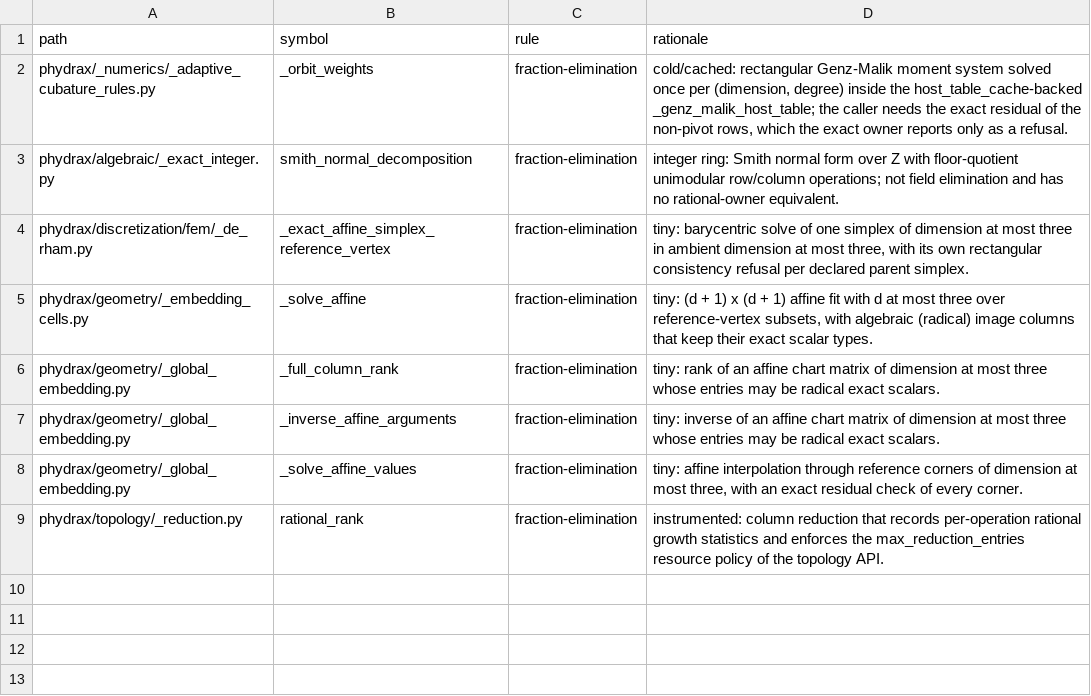
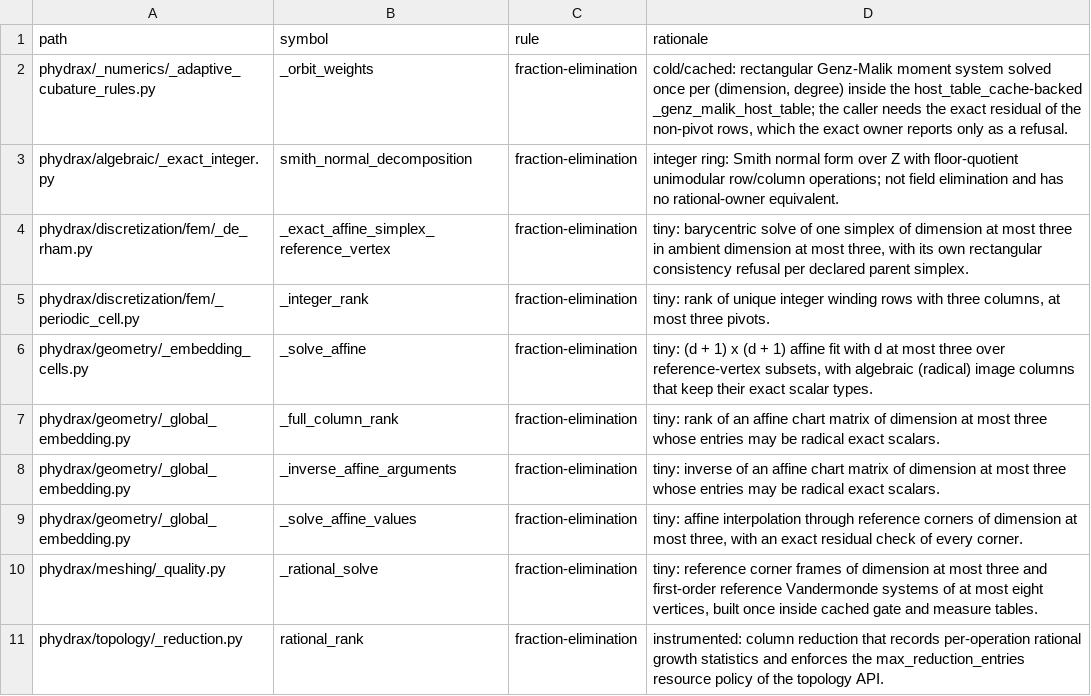
Before and after one commit to phydra-labs/phydrax, a TSV file: docs/plans/fraction-hotpath-allowlist.tsv, drawn as a sheet; the diff names each change by its address in the sheet, - before the commit and + after, or states it on an @@ line.

Commit message:
Bound open-keyed host caches and record exact memory/fraction audit dispositions
- Count-bound caches keyed by open degrees/orders/arities/topologies (Bernstein weight columns, Lobatto roots, warp-and-blend nodes, Lagrange elements, kinematic motion schedules, triangle control indices, target cosine bounds, quality gate tables and polygon cosines, Gauss rules, periodic harmonic jets).
- Trigonometric table jets: LRU-bounded store (64); the custom-JVP interval extension registry is weak-keyed so evicted rules and their tables are released.
- Allowlists: exact dispositions for remaining findings; remove stale krawczyk_certificate inverse-by-identity entry.

```diff
--- a/docs/plans/fraction-hotpath-allowlist.tsv
+++ b/docs/plans/fraction-hotpath-allowlist.tsv
+row 5: phydrax/discretization/fem/_periodic_cell.py | _integer_rank | fraction-elimination | tiny: rank of unique integer winding rows with three columns, at most three pivots.
+row 10: phydrax/meshing/_quality.py | _rational_solve | fraction-elimination | tiny: reference corner frames of dimension at most three and first-order reference Vandermonde systems of at most eight vertices, built once inside cached gate and measure tables.
```
Also changed, not shown: 12 other files.
